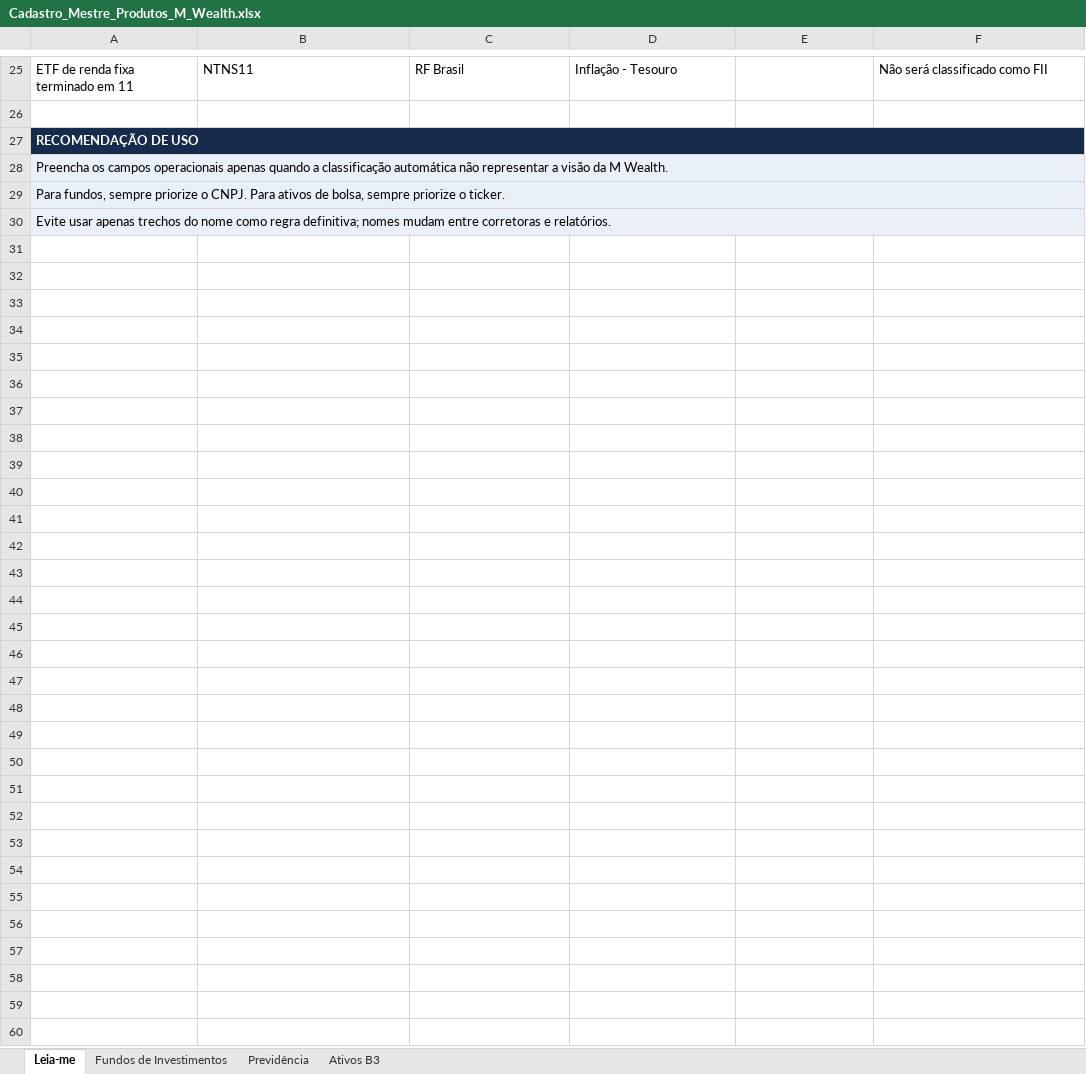
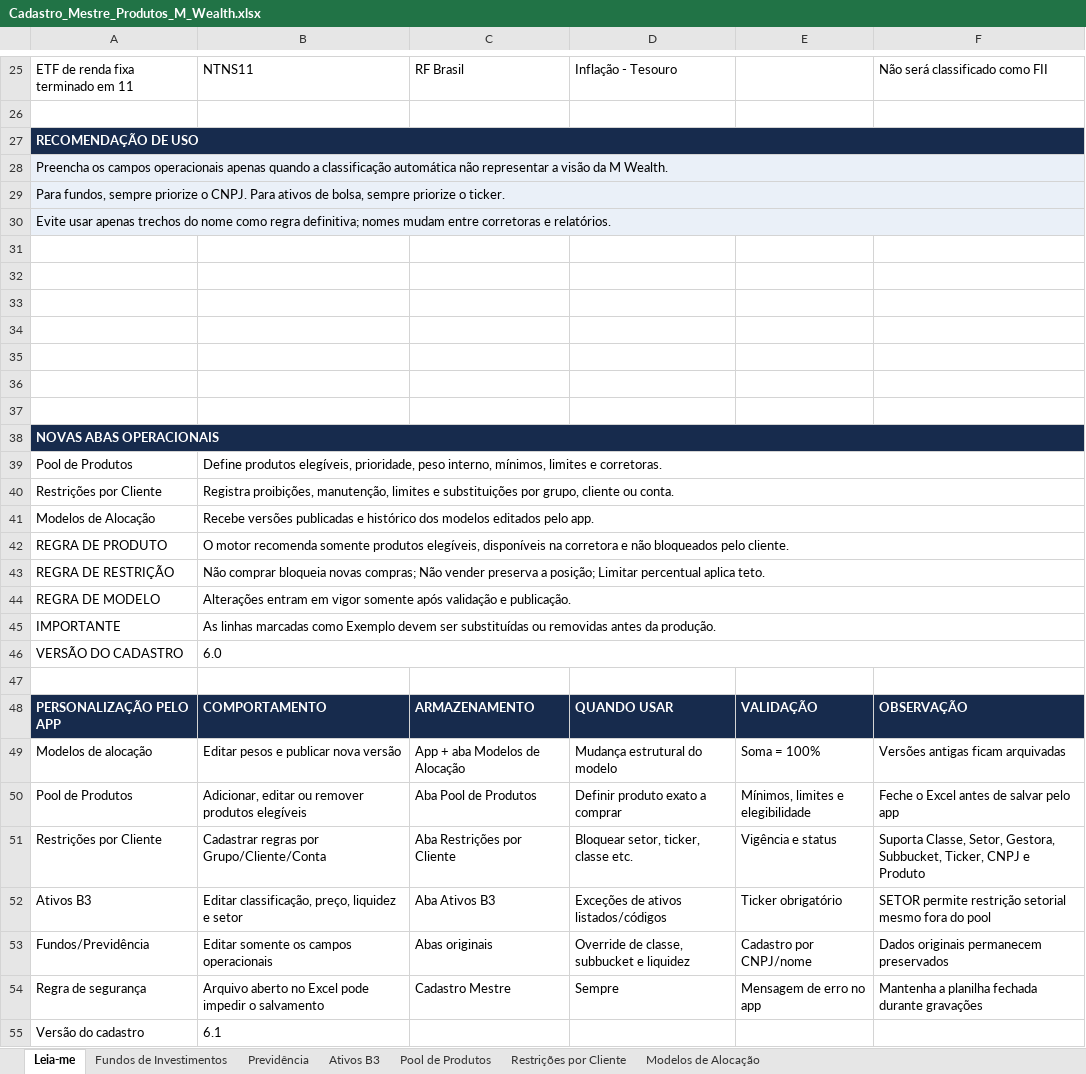
Before and after one commit to AloacaoMWealth/alocationmwealth, an Excel workbook: posicoes/Cadastro_Mestre_Produtos_M_Wealth.xlsx, sheet Leia-me, drawn as a sheet; only a part is shown, gaps mark what is left out; values as stored, in another font and other column widths than the file's, no borders; the diff names each change by its address in the sheet, - before the commit and + after, or states it on an @@ line.

```diff
--- a/posicoes/Cadastro_Mestre_Produtos_M_Wealth.xlsx (sheet Leia-me)
+++ b/posicoes/Cadastro_Mestre_Produtos_M_Wealth.xlsx (sheet Leia-me)
+sheet tab: Pool de Produtos
+sheet tab: Restrições por Cliente
+sheet tab: Modelos de Alocação
+row 31: (empty)
+row 32: (empty)
+row 33: (empty)
+row 34: (empty)
+row 35: (empty)
+row 36: (empty)
+row 37: (empty)
+row 38: NOVAS ABAS OPERACIONAIS
+row 39: Pool de Produtos | Define produtos elegíveis, prioridade, peso interno, mínimos, limites e corretoras.
+row 40: Restrições por Cliente | Registra proibições, manutenção, limites e substituições por grupo, cliente ou conta.
+row 41: Modelos de Alocação | Recebe versões publicadas e histórico dos modelos editados pelo app.
+row 42: REGRA DE PRODUTO | O motor recomenda somente produtos elegíveis, disponíveis na corretora e não bloqueados pelo cliente.
+row 43: REGRA DE RESTRIÇÃO | Não comprar bloqueia novas compras; Não vender preserva a posição; Limitar percentual aplica teto.
+row 44: REGRA DE MODELO | Alterações entram em vigor somente após validação e publicação.
+row 45: IMPORTANTE | As linhas marcadas como Exemplo devem ser substituídas ou removidas antes da produção.
+row 46: VERSÃO DO CADASTRO | 6.0
+row 47: (empty)
+row 48: PERSONALIZAÇÃO PELO APP | COMPORTAMENTO | ARMAZENAMENTO | QUANDO USAR | VALIDAÇÃO | OBSERVAÇÃO
+row 49: Modelos de alocação | Editar pesos e publicar nova versão | App + aba Modelos de Alocação | Mudança estrutural do modelo | Soma = 100% | Versões antigas ficam arquivadas
+row 50: Pool de Produtos | Adicionar, editar ou remover produtos elegíveis | Aba Pool de Produtos | Definir produto exato a comprar | Mínimos, limites e elegibilidade | Feche o Excel antes de salvar pelo app
+row 51: Restrições por Cliente | Cadastrar regras por Grupo/Cliente/Conta | Aba Restrições por Cliente | Bloquear setor, ticker, classe etc. | Vigência e status | Suporta Classe, Setor, Gestora, Subbucket, Ticker, CNPJ e Produto
+row 52: Ativos B3 | Editar classificação, preço, liquidez e setor | Aba Ativos B3 | Exceções de ativos listados/códigos | Ticker obrigatório | SETOR permite restrição setorial mesmo fora do pool
+row 53: Fundos/Previdência | Editar somente os campos operacionais | Abas originais | Override de classe, subbucket e liquidez | Cadastro por CNPJ/nome | Dados originais permanecem preservados
+row 54: Regra de segurança | Arquivo aberto no Excel pode impedir o salvamento | Cadastro Mestre | Sempre | Mensagem de erro no app | Mantenha a planilha fechada durante gravações
+row 55: Versão do cadastro | 6.1
```
Also changed, not shown: sheet Previdência, sheet Ativos B3.
